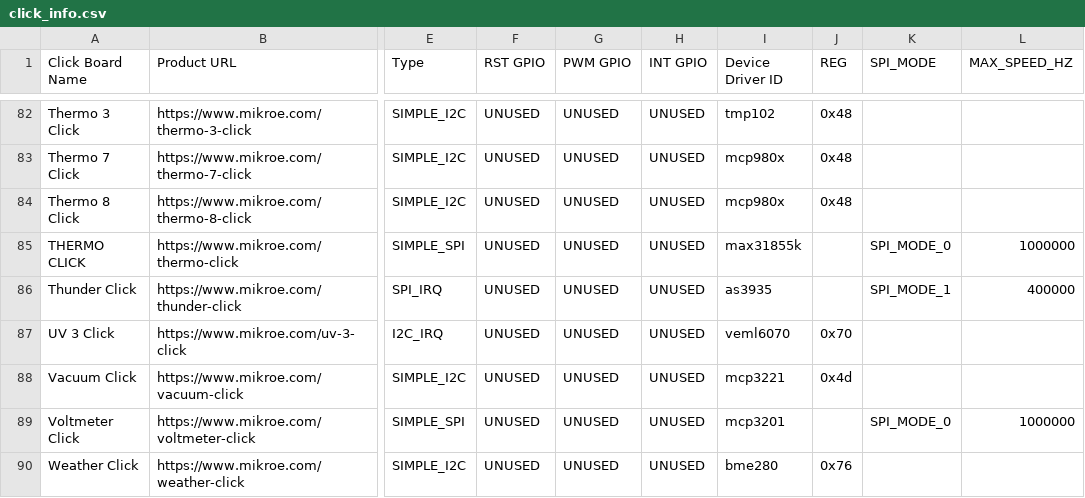
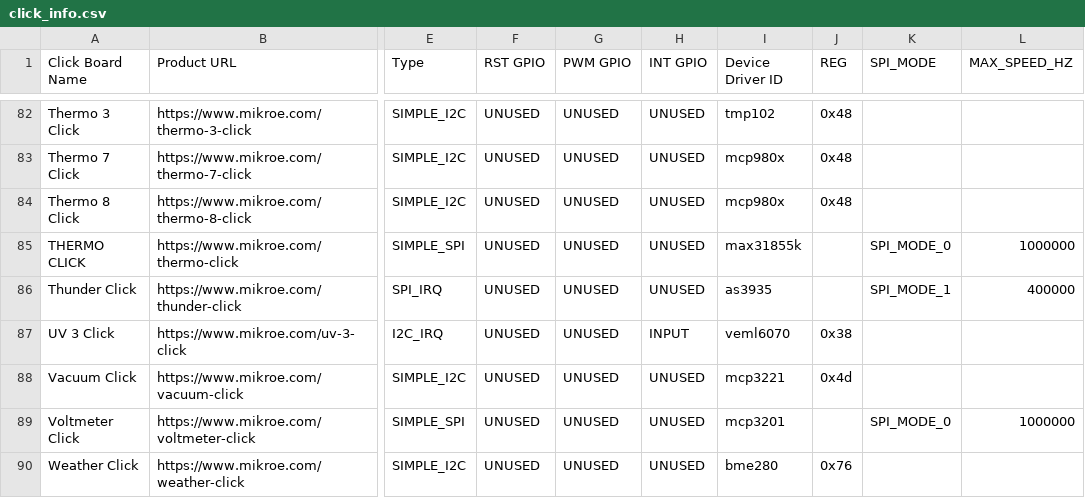
Before and after one commit to MikroElektronika/click_id, a CSV file: click_info.csv, drawn as a sheet; only a part is shown, gaps mark what is left out; the diff names each change by its address in the sheet, - before the commit and + after, or states it on an @@ line.

Commit message:
Tested UV 3 Click
root@beaglebone:/home/debian/manifesto# cat manifests/UV-3-CLICK-NOT-TESTED.mnfb >  /sys/class/mikrobus-port/mikrobus-0/new_device
root@beaglebone:/home/debian/manifesto# dmesg
[ 3507.819207] mikrobus_manifest: Device 1 , number of properties=0 , number of gpio resources=0
[ 3507.819224] mikrobus_manifest:  UV 3 Click manifest parsed with 1 device(s)
[ 3507.819238] mikrobus:  registering device : veml6070
root@beaglebone:/home/debian/manifesto# cat /sys/bus/iio/devices/iio\:device1/
dev                  in_intensity_uv_raw  in_uvindex_input     name                 power/               subsystem/           uevent
root@beaglebone:/home/debian/manifesto# cat /sys/bus/iio/devices/iio\:device1/in_intensity_uv_raw
0
root@beaglebone:/home/debian/manifesto# cat /sys/bus/iio/devices/iio\:device1/in_intensity_uv_raw
62
root@beaglebone:/home/debian/manifesto# cat /sys/bus/iio/devices/iio\:device1/in_intensity_uv_raw
431
root@beaglebone:/home/debian/manifesto# cat /sys/bus/iio/devices/iio\:device1/in_intensity_uv_raw
0
root@beaglebone:/home/debian/manifesto# echo 0 >  /sys/class/mikrobus-port/mikrobus-0/delete_device
root@beaglebone:/home/debian/manifesto# dmesg
[ 3507.819207] mikrobus_manifest: Device 1 , number of properties=0 , number of gpio resources=0
[ 3507.819224] mikrobus_manifest:  UV 3 Click manifest parsed with 1 device(s)
[ 3507.819238] mikrobus:  registering device : veml6070
[ 3547.686705] mikrobus:  removing device : veml6070
root@beaglebone:/home/debian/manifesto#

```diff
--- a/click_info.csv
+++ b/click_info.csv
-H87 (INT GPIO): UNUSED
+H87 (INT GPIO): INPUT
-J87 (REG): 0x70
+J87 (REG): 0x38
```
Also changed, not shown: 2 other files.
